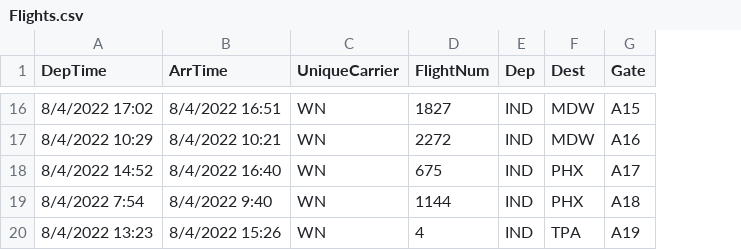
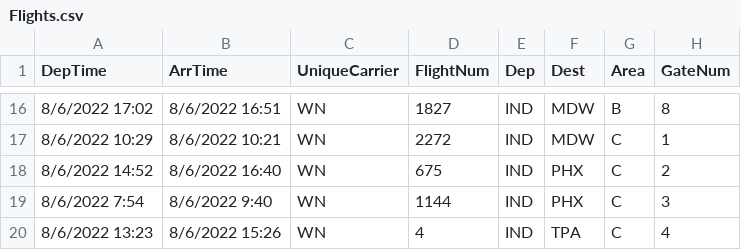
Before and after one commit to aatroshcenko/PlaneScheduleManager, a CSV file: PlaneScheduleManager.Server/Datasets/AirlineDataset/Flights/Flights.csv, drawn as a sheet; only a part is shown, gaps mark what is left out; removed rows and columns are numbered as before the commit, all else as after; the diff covers the shown part only; the diff names each change by its address in the sheet, - before the commit and + after, or states it on an @@ line.

Commit message:
Added sending messages to device by Area.
Removed ClientFactory.
Updated Flights dataset and PlaneFlight mapping.

```diff
--- a/PlaneScheduleManager.Server/Datasets/AirlineDataset/Flights/Flights.csv
+++ b/PlaneScheduleManager.Server/Datasets/AirlineDataset/Flights/Flights.csv
-column G (Gate), rows 16-20: A15 | A16 | A17 | A18 | A19
+column G (Area), rows 16-20: B | C | C | C | C
+column H (GateNum), rows 16-20: 8 | 1 | 2 | 3 | 4
-A16 (DepTime): 8/4/2022 17:02
+A16 (DepTime): 8/6/2022 17:02
-B16 (ArrTime): 8/4/2022 16:51
+B16 (ArrTime): 8/6/2022 16:51
-A17 (DepTime): 8/4/2022 10:29
+A17 (DepTime): 8/6/2022 10:29
-B17 (ArrTime): 8/4/2022 10:21
+B17 (ArrTime): 8/6/2022 10:21
-A18 (DepTime): 8/4/2022 14:52
+A18 (DepTime): 8/6/2022 14:52
-B18 (ArrTime): 8/4/2022 16:40
+B18 (ArrTime): 8/6/2022 16:40
-A19 (DepTime): 8/4/2022 7:54
+A19 (DepTime): 8/6/2022 7:54
-B19 (ArrTime): 8/4/2022 9:40
+B19 (ArrTime): 8/6/2022 9:40
-A20 (DepTime): 8/4/2022 13:23
+A20 (DepTime): 8/6/2022 13:23
-B20 (ArrTime): 8/4/2022 15:26
+B20 (ArrTime): 8/6/2022 15:26
```
Also changed, not shown: 28 edited cells elsewhere in this file, 14 other files.
